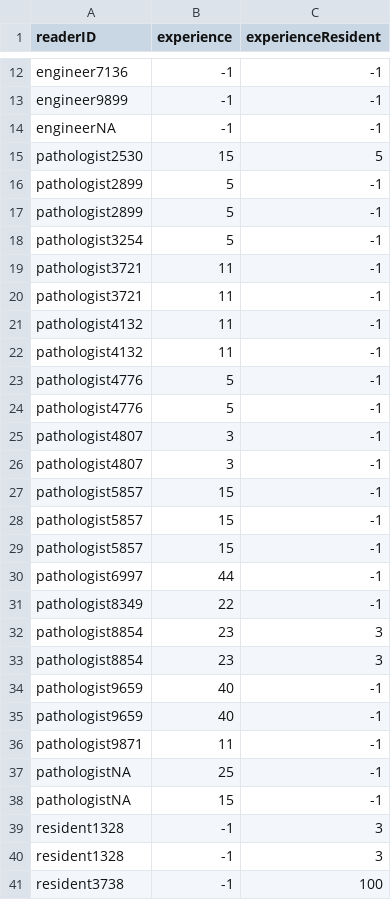
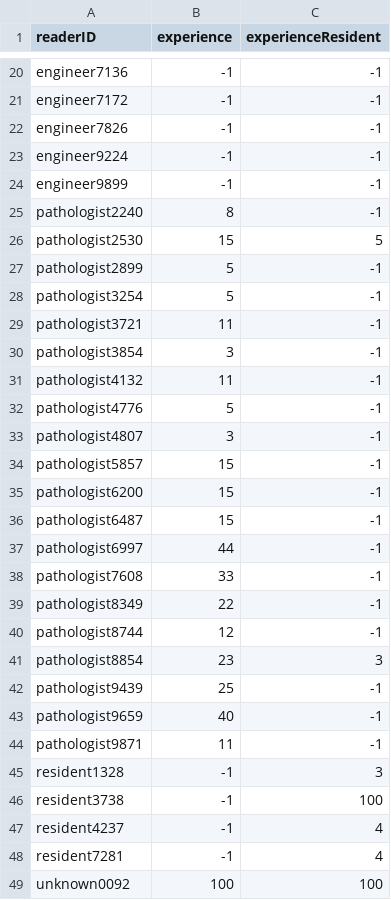
Before and after one commit to DIDSR/HTT, a CSV file: inst/extdata/cleanReaders.csv, drawn as a sheet; only a part is shown, gaps mark what is left out; the shorter side is filled out with more unchanged rows; removed rows and columns are numbered as before the commit, all else as after; the diff covers the shown part only; the diff names each change by its address in the sheet, - before the commit and + after, or states it on an @@ line.

```diff
--- a/inst/extdata/cleanReaders.csv
+++ b/inst/extdata/cleanReaders.csv
+row 21: engineer7172 | -1 | -1
+row 22: engineer7826 | -1 | -1
+row 23: engineer9224 | -1 | -1
-row 14: engineerNA | -1 | -1
+row 25: pathologist2240 | 8 | -1
-row 16: pathologist2899 | 5 | -1
-row 20: pathologist3721 | 11 | -1
-A30 (readerID): pathologist4132
+A30 (readerID): pathologist3854
-B30 (experience): 11
+B30 (experience): 3
-row 24: pathologist4776 | 5 | -1
-row 25: pathologist4807 | 3 | -1
-A35 (readerID): pathologist5857
+A35 (readerID): pathologist6200
-A36 (readerID): pathologist5857
+A36 (readerID): pathologist6487
+row 38: pathologist7608 | 33 | -1
+row 40: pathologist8744 | 12 | -1
-row 33: pathologist8854 | 23 | 3
-A42 (readerID): pathologist9659
+A42 (readerID): pathologist9439
-B42 (experience): 40
+B42 (experience): 25
-row 37: pathologistNA | 25 | -1
-row 38: pathologistNA | 15 | -1
-row 39: resident1328 | -1 | 3
```
Also changed, not shown: 11 added rows and 2 removed rows elsewhere in this file, 11 other files.
